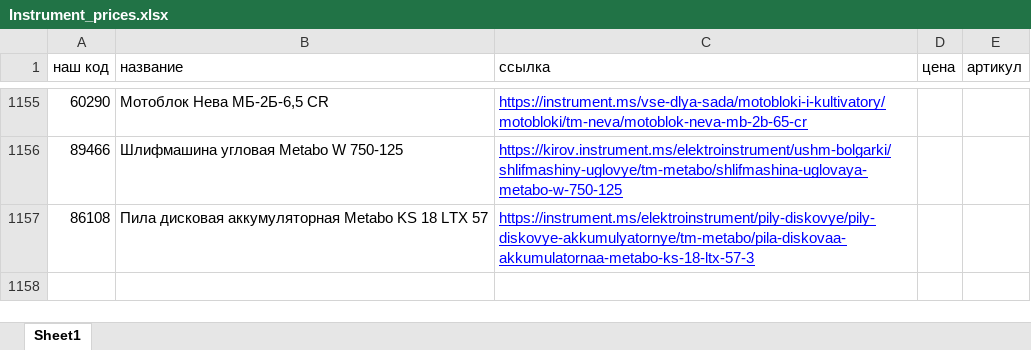
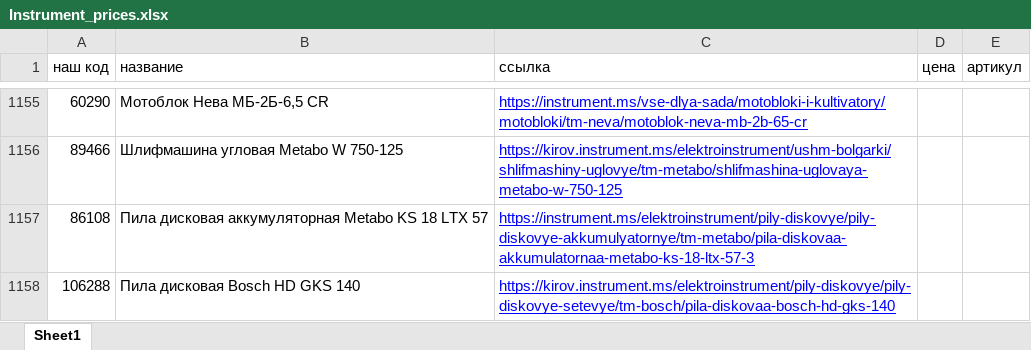
Before and after one commit to sushchikh/competitor_prices, an Excel workbook: data/Instrument_prices.xlsx, sheet Sheet1, drawn as a sheet; only a part is shown, gaps mark what is left out; values as stored, in another font and other column widths than the file's, no borders; conditional formats not drawn; the diff names each change by its address in the sheet, - before the commit and + after, or states it on an @@ line.

Commit message:
add new item for parsing

```diff
--- a/data/Instrument_prices.xlsx (sheet Sheet1)
+++ b/data/Instrument_prices.xlsx (sheet Sheet1)
+row 1158: 106288 | Пила дисковая Bosch HD GKS 140 | https://kirov.instrument.ms/elektroinstrument/pily-diskovye/pily-diskovye-setevye/tm-bosch/pila-diskovaa-bosch-hd-gks-140
```
